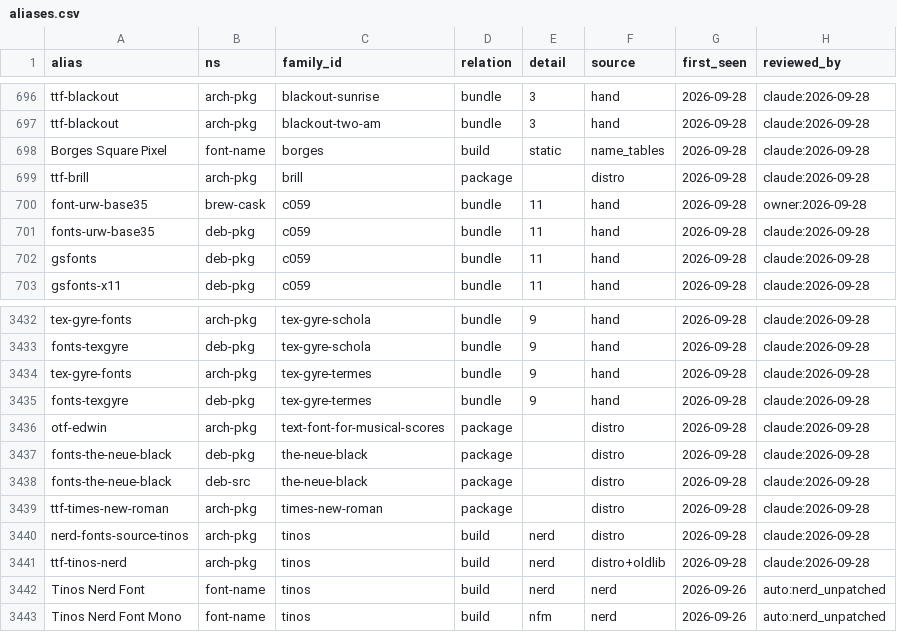
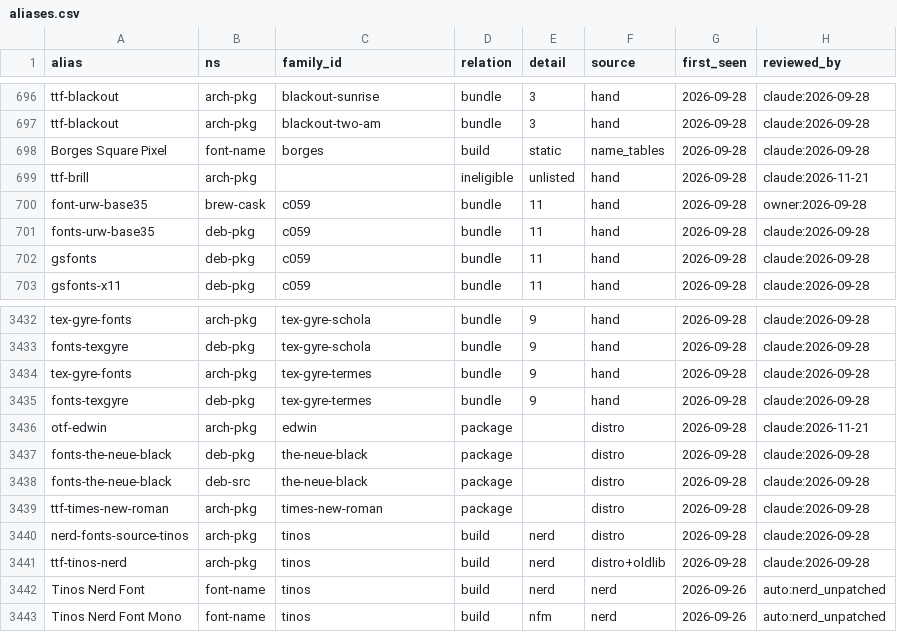
Before and after one commit to byronshock/purelyfreefonts, a CSV file: data/aliases.csv, drawn as a sheet; only a part is shown, gaps mark what is left out.

```diff
--- a/data/aliases.csv
+++ b/data/aliases.csv
@@ -698,3 +698,3 @@ ttf-blackout,arch-pkg,blackout-two-am,bundle,3,hand,2026-09-28,claude:2026-09-28
 Borges Square Pixel,font-name,borges,build,static,name_tables,2026-09-28,claude:2026-09-28
-ttf-brill,arch-pkg,brill,package,,distro,2026-09-28,claude:2026-09-28
+ttf-brill,arch-pkg,,ineligible,unlisted,hand,2026-09-28,claude:2026-11-21
 font-urw-base35,brew-cask,c059,bundle,11,hand,2026-09-28,owner:2026-09-28
@@ -3435,3 +3435,3 @@ tex-gyre-fonts,arch-pkg,tex-gyre-termes,bundle,9,hand,2026-09-28,claude:2026-09-
 fonts-texgyre,deb-pkg,tex-gyre-termes,bundle,9,hand,2026-09-28,claude:2026-09-28
-otf-edwin,arch-pkg,text-font-for-musical-scores,package,,distro,2026-09-28,claude:2026-09-28
+otf-edwin,arch-pkg,edwin,package,,distro,2026-09-28,claude:2026-11-21
 fonts-the-neue-black,deb-pkg,the-neue-black,package,,distro,2026-09-28,claude:2026-09-28
```
Also changed, not shown: 3 other files.
